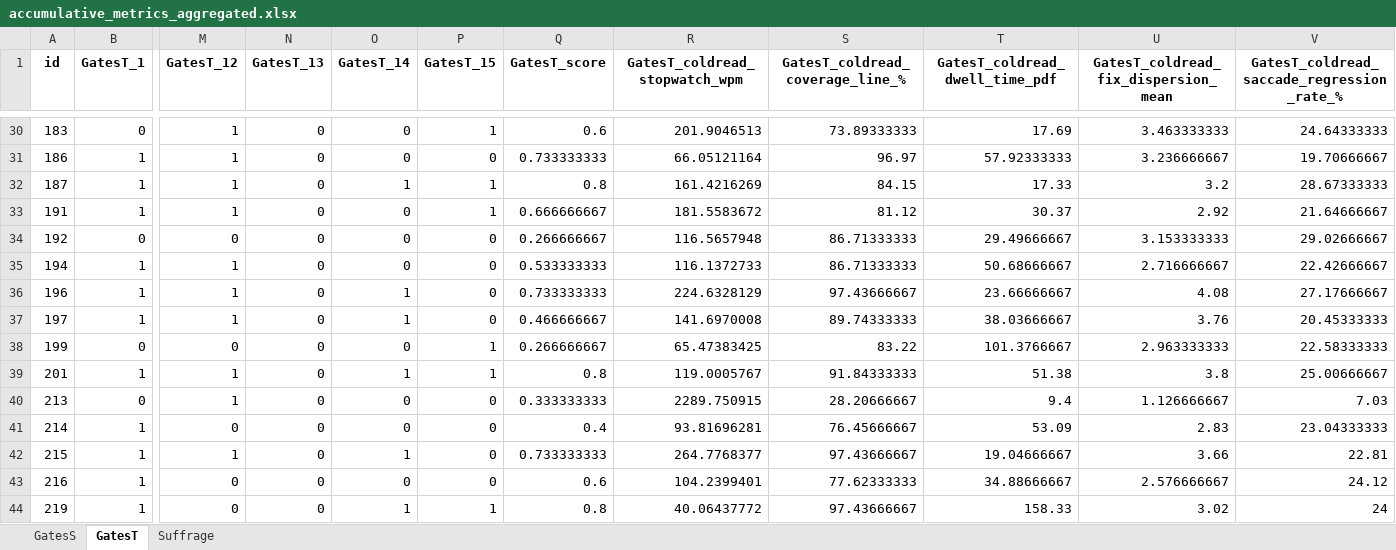
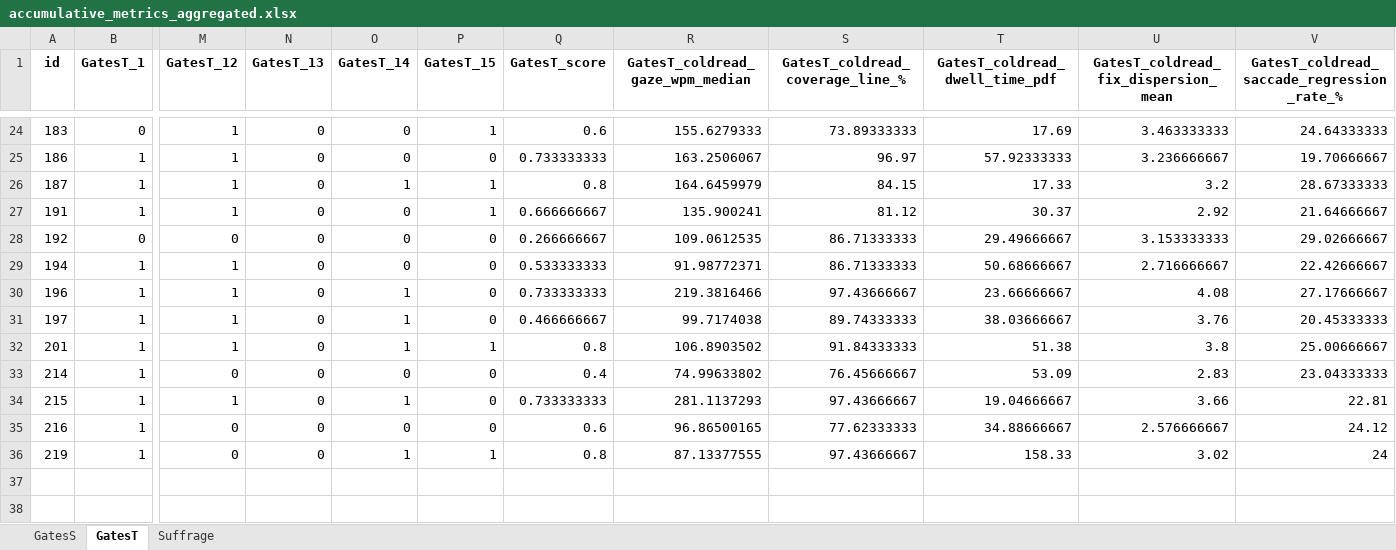
Before and after one commit to edavalosanaya/LLMsAsEducationalAnalysts, an Excel workbook: data/accumulative_metrics_aggregated.xlsx, sheet GatesT, drawn as a sheet; only a part is shown, gaps mark what is left out; values as stored, in another font and other column widths than the file's, no borders; removed rows and columns are numbered as before the commit, all else as after; rows hold the shown columns only; the diff covers the shown part only; the diff names each change by its address in the sheet, - before the commit and + after, or states it on an @@ line.

```diff
--- a/data/accumulative_metrics_aggregated.xlsx (sheet GatesT)
+++ b/data/accumulative_metrics_aggregated.xlsx (sheet GatesT)
-R1: GatesT_coldread_stopwatch_wpm
+R1: GatesT_coldread_gaze_wpm_median
-R24 (GatesT_coldread_gaze_wpm_median): 201.9046513
+R24 (GatesT_coldread_gaze_wpm_median): 155.6279333
-R25 (GatesT_coldread_gaze_wpm_median): 66.05121164
+R25 (GatesT_coldread_gaze_wpm_median): 163.2506067
-R26 (GatesT_coldread_gaze_wpm_median): 161.4216269
+R26 (GatesT_coldread_gaze_wpm_median): 164.6459979
-R27 (GatesT_coldread_gaze_wpm_median): 181.5583672
+R27 (GatesT_coldread_gaze_wpm_median): 135.900241
-R28 (GatesT_coldread_gaze_wpm_median): 116.5657948
+R28 (GatesT_coldread_gaze_wpm_median): 109.0612535
-R29 (GatesT_coldread_gaze_wpm_median): 116.1372733
+R29 (GatesT_coldread_gaze_wpm_median): 91.98772371
-R30 (GatesT_coldread_gaze_wpm_median): 224.6328129
+R30 (GatesT_coldread_gaze_wpm_median): 219.3816466
-R31 (GatesT_coldread_gaze_wpm_median): 141.6970008
+R31 (GatesT_coldread_gaze_wpm_median): 99.7174038
-row 38: 199 | 0 | 0 | 0 | 0 | 1 | 0.266666667 | 65.47383425 | 83.22 | 101.3766667 | 2.963333333 | 22.58333333
-R32 (GatesT_coldread_gaze_wpm_median): 119.0005767
+R32 (GatesT_coldread_gaze_wpm_median): 106.8903502
-row 40: 213 | 0 | 1 | 0 | 0 | 0 | 0.333333333 | 2289.750915 | 28.20666667 | 9.4 | 1.126666667 | 7.03
-R33 (GatesT_coldread_gaze_wpm_median): 93.81696281
+R33 (GatesT_coldread_gaze_wpm_median): 74.99633802
-R34 (GatesT_coldread_gaze_wpm_median): 264.7768377
+R34 (GatesT_coldread_gaze_wpm_median): 281.1137293
-R35 (GatesT_coldread_gaze_wpm_median): 104.2399401
+R35 (GatesT_coldread_gaze_wpm_median): 96.86500165
-R36 (GatesT_coldread_gaze_wpm_median): 40.06437772
+R36 (GatesT_coldread_gaze_wpm_median): 87.13377555
```
Also changed, not shown: 6 removed rows and 22 edited cells elsewhere in this sheet, sheet GatesS, data/output/cluster_metrics_dbscan.xlsx, data/output/cluster_metrics_dendrogram.xlsx, 35 other files.
